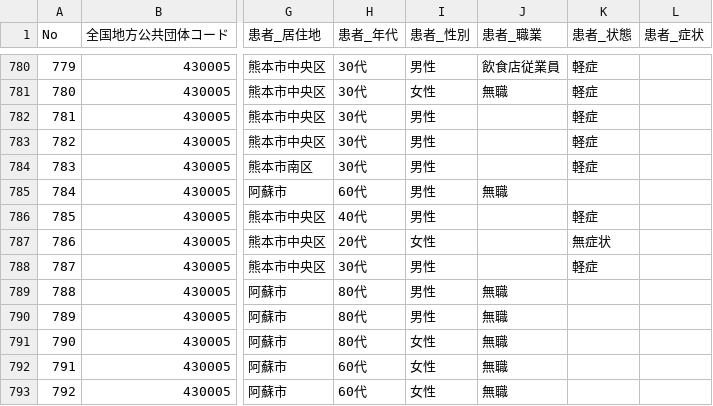
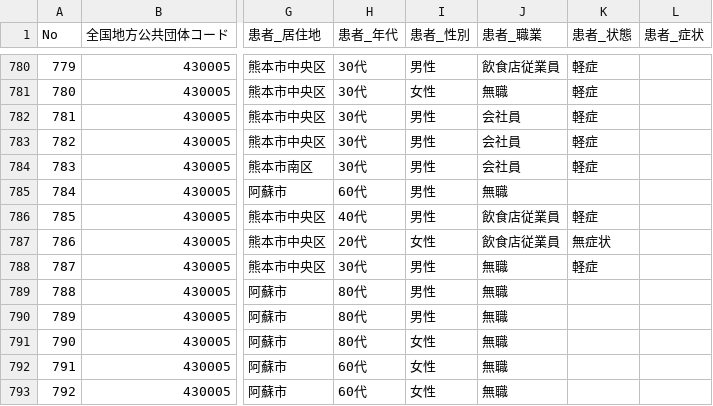
Before and after one commit to CalicoKater/covid-19, a CSV file: work/43_kumamoto.csv, drawn as a sheet; only a part is shown, gaps mark what is left out; the diff names each change by its address in the sheet, - before the commit and + after, or states it on an @@ line.

```diff
--- a/work/43_kumamoto.csv
+++ b/work/43_kumamoto.csv
-J782:J784 (患者_職業): (empty)
+J782:J784 (患者_職業): 会社員
-J786:J787 (患者_職業): (empty)
+J786:J787 (患者_職業): 飲食店従業員
-J788 (患者_職業): (empty)
+J788 (患者_職業): 無職
```
Also changed, not shown: work/11_saitama2.csv, work/17_ishikawa.csv, 7 other files.
